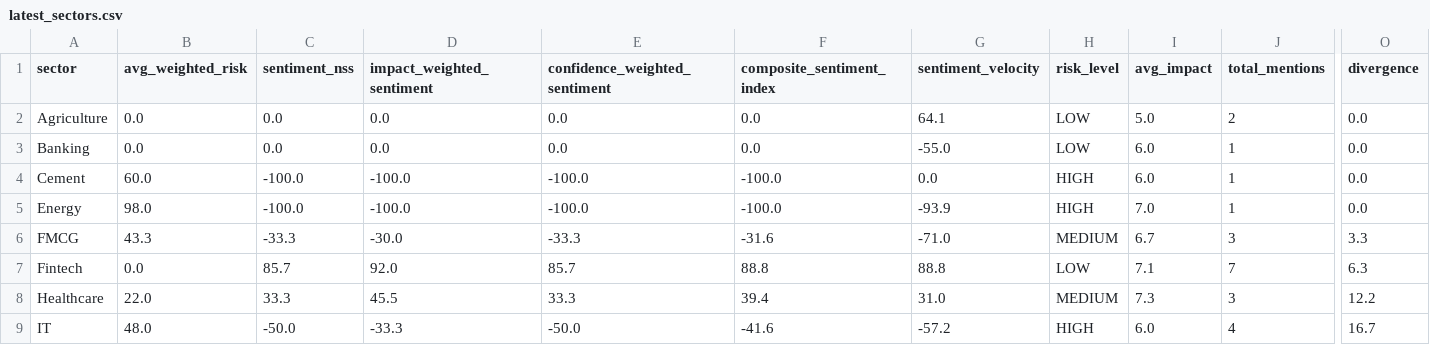
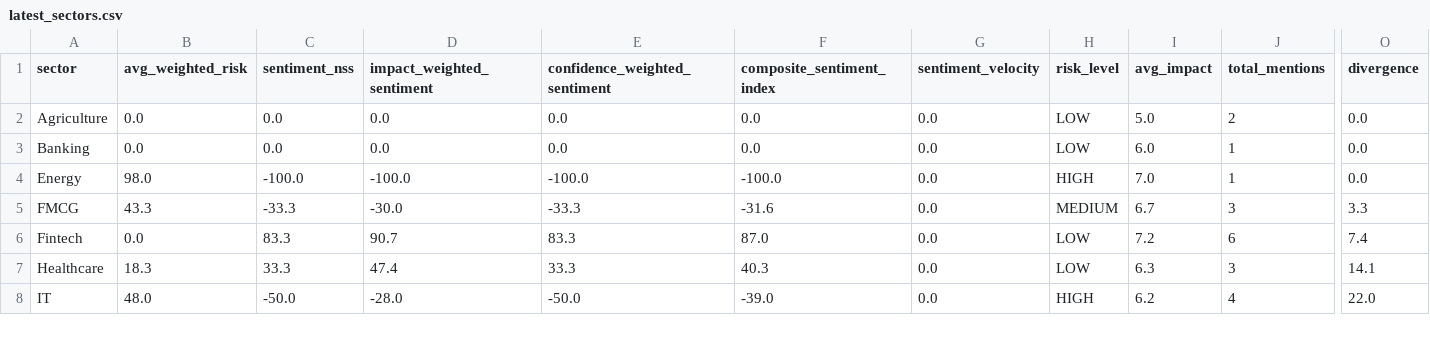
Before and after one commit to SatyamSk/MarketPulseAIData, a CSV file: latest_sectors.csv, drawn as a sheet; only a part is shown, gaps mark what is left out; removed rows and columns are numbered as before the commit, all else as after; rows hold the shown columns only; the diff covers the shown part only; the diff names each change by its address in the sheet, - before the commit and + after, or states it on an @@ line.

Commit message:
Update sectors 2026-05-07 01:07:23 IST

```diff
--- a/latest_sectors.csv
+++ b/latest_sectors.csv
-G2 (sentiment_velocity): 64.1
+G2 (sentiment_velocity): 0.0
-G3 (sentiment_velocity): -55.0
+G3 (sentiment_velocity): 0.0
-row 4: Cement | 60.0 | -100.0 | -100.0 | -100.0 | -100.0 | 0.0 | HIGH | 6.0 | 1 | 0.0
-G4 (sentiment_velocity): -93.9
+G4 (sentiment_velocity): 0.0
-G5 (sentiment_velocity): -71.0
+G5 (sentiment_velocity): 0.0
-C6 (sentiment_nss): 85.7
+C6 (sentiment_nss): 83.3
-D6 (impact_weighted_sentiment): 92.0
+D6 (impact_weighted_sentiment): 90.7
-E6 (confidence_weighted_sentiment): 85.7
+E6 (confidence_weighted_sentiment): 83.3
-F6 (composite_sentiment_index): 88.8
+F6 (composite_sentiment_index): 87.0
-G6 (sentiment_velocity): 88.8
+G6 (sentiment_velocity): 0.0
-I6 (avg_impact): 7.1
+I6 (avg_impact): 7.2
-J6 (total_mentions): 7
+J6 (total_mentions): 6
-O6 (divergence): 6.3
+O6 (divergence): 7.4
-B7 (avg_weighted_risk): 22.0
+B7 (avg_weighted_risk): 18.3
-D7 (impact_weighted_sentiment): 45.5
+D7 (impact_weighted_sentiment): 47.4
-F7 (composite_sentiment_index): 39.4
+F7 (composite_sentiment_index): 40.3
-G7 (sentiment_velocity): 31.0
+G7 (sentiment_velocity): 0.0
-H7 (risk_level): MEDIUM
+H7 (risk_level): LOW
-I7 (avg_impact): 7.3
+I7 (avg_impact): 6.3
-O7 (divergence): 12.2
+O7 (divergence): 14.1
-D8 (impact_weighted_sentiment): -33.3
+D8 (impact_weighted_sentiment): -28.0
-F8 (composite_sentiment_index): -41.6
+F8 (composite_sentiment_index): -39.0
-G8 (sentiment_velocity): -57.2
+G8 (sentiment_velocity): 0.0
-I8 (avg_impact): 6.0
+I8 (avg_impact): 6.2
-O8 (divergence): 16.7
+O8 (divergence): 22.0
```
Also changed, not shown: 40 edited cells elsewhere in this file.
